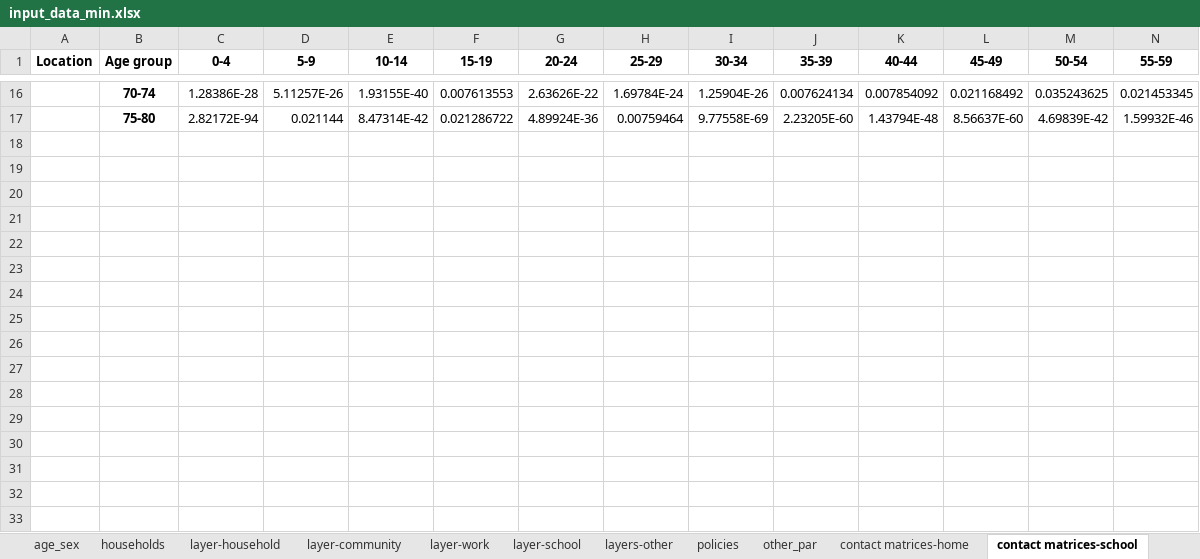
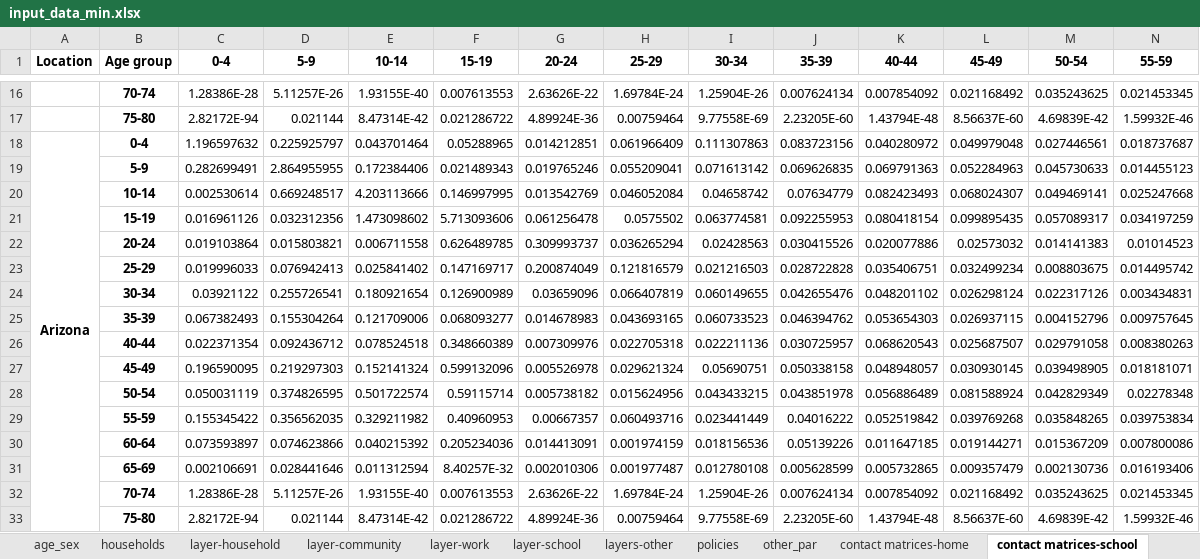
Before and after one commit to brain-modelling-group/covasim-qld-model, an Excel workbook: data/input_data_min.xlsx, sheet contact matrices-school, drawn as a sheet; only a part is shown, gaps mark what is left out; values as stored, in another font and other column widths than the file's, no borders; rows hold the shown columns only; the diff names each change by its address in the sheet, - before the commit and + after, or states it on an @@ line.

Commit message:
minesota & arizona updates

```diff
--- a/data/input_data_min.xlsx (sheet contact matrices-school)
+++ b/data/input_data_min.xlsx (sheet contact matrices-school)
+row 18: Arizona | 0-4 | 1.196597632 | 0.225925797 | 0.043701464 | 0.05288965 | 0.014212851 | 0.061966409 | 0.111307863 | 0.083723156 | 0.040280972 | 0.049979048 | 0.027446561 | 0.018737687
+row 19:  | 5-9 | 0.282699491 | 2.864955955 | 0.172384406 | 0.021489343 | 0.019765246 | 0.055209041 | 0.071613142 | 0.069626835 | 0.069791363 | 0.052284963 | 0.045730633 | 0.014455123
+row 20:  | 10-14 | 0.002530614 | 0.669248517 | 4.203113666 | 0.146997995 | 0.013542769 | 0.046052084 | 0.04658742 | 0.07634779 | 0.082423493 | 0.068024307 | 0.049469141 | 0.025247668
+row 21:  | 15-19 | 0.016961126 | 0.032312356 | 1.473098602 | 5.713093606 | 0.061256478 | 0.0575502 | 0.063774581 | 0.092255953 | 0.080418154 | 0.099895435 | 0.057089317 | 0.034197259
+row 22:  | 20-24 | 0.019103864 | 0.015803821 | 0.006711558 | 0.626489785 | 0.309993737 | 0.036265294 | 0.02428563 | 0.030415526 | 0.020077886 | 0.02573032 | 0.014141383 | 0.01014523
+row 23:  | 25-29 | 0.019996033 | 0.076942413 | 0.025841402 | 0.147169717 | 0.200874049 | 0.121816579 | 0.021216503 | 0.028722828 | 0.035406751 | 0.032499234 | 0.008803675 | 0.014495742
+row 24:  | 30-34 | 0.03921122 | 0.255726541 | 0.180921654 | 0.126900989 | 0.03659096 | 0.066407819 | 0.060149655 | 0.042655476 | 0.048201102 | 0.026298124 | 0.022317126 | 0.003434831
+row 25:  | 35-39 | 0.067382493 | 0.155304264 | 0.121709006 | 0.068093277 | 0.014678983 | 0.043693165 | 0.060733523 | 0.046394762 | 0.053654303 | 0.026937115 | 0.004152796 | 0.009757645
+row 26:  | 40-44 | 0.022371354 | 0.092436712 | 0.078524518 | 0.348660389 | 0.007309976 | 0.022705318 | 0.022211136 | 0.030725957 | 0.068620543 | 0.025687507 | 0.029791058 | 0.008380263
+row 27:  | 45-49 | 0.196590095 | 0.219297303 | 0.152141324 | 0.599132096 | 0.005526978 | 0.029621324 | 0.05690751 | 0.050338158 | 0.048948057 | 0.030930145 | 0.039498905 | 0.018181071
+row 28:  | 50-54 | 0.050031119 | 0.374826595 | 0.501722574 | 0.59115714 | 0.005738182 | 0.015624956 | 0.043433215 | 0.043851978 | 0.056886489 | 0.081588924 | 0.042829349 | 0.02278348
+row 29:  | 55-59 | 0.155345422 | 0.356562035 | 0.329211982 | 0.40960953 | 0.00667357 | 0.060493716 | 0.023441449 | 0.04016222 | 0.052519842 | 0.039769268 | 0.035848265 | 0.039753834
+row 30:  | 60-64 | 0.073593897 | 0.074623866 | 0.040215392 | 0.205234036 | 0.014413091 | 0.001974159 | 0.018156536 | 0.05139226 | 0.011647185 | 0.019144271 | 0.015367209 | 0.007800086
+row 31:  | 65-69 | 0.002106691 | 0.028441646 | 0.011312594 | 8.40257E-32 | 0.002010306 | 0.001977487 | 0.012780108 | 0.005628599 | 0.005732865 | 0.009357479 | 0.002130736 | 0.016193406
+row 32:  | 70-74 | 1.28386E-28 | 5.11257E-26 | 1.93155E-40 | 0.007613553 | 2.63626E-22 | 1.69784E-24 | 1.25904E-26 | 0.007624134 | 0.007854092 | 0.021168492 | 0.035243625 | 0.021453345
+row 33:  | 75-80 | 2.82172E-94 | 0.021144 | 8.47314E-42 | 0.021286722 | 4.89924E-36 | 0.00759464 | 9.77558E-69 | 2.23205E-60 | 1.43794E-48 | 8.56637E-60 | 4.69839E-42 | 1.59932E-46
```
Also changed, not shown: sheet contact matrices-work, sheet contact matrices-other, sheet contact matrices-home, sheet age_sex, sheet policies, sheet other_par, 6 more sheets, 7 other files.
